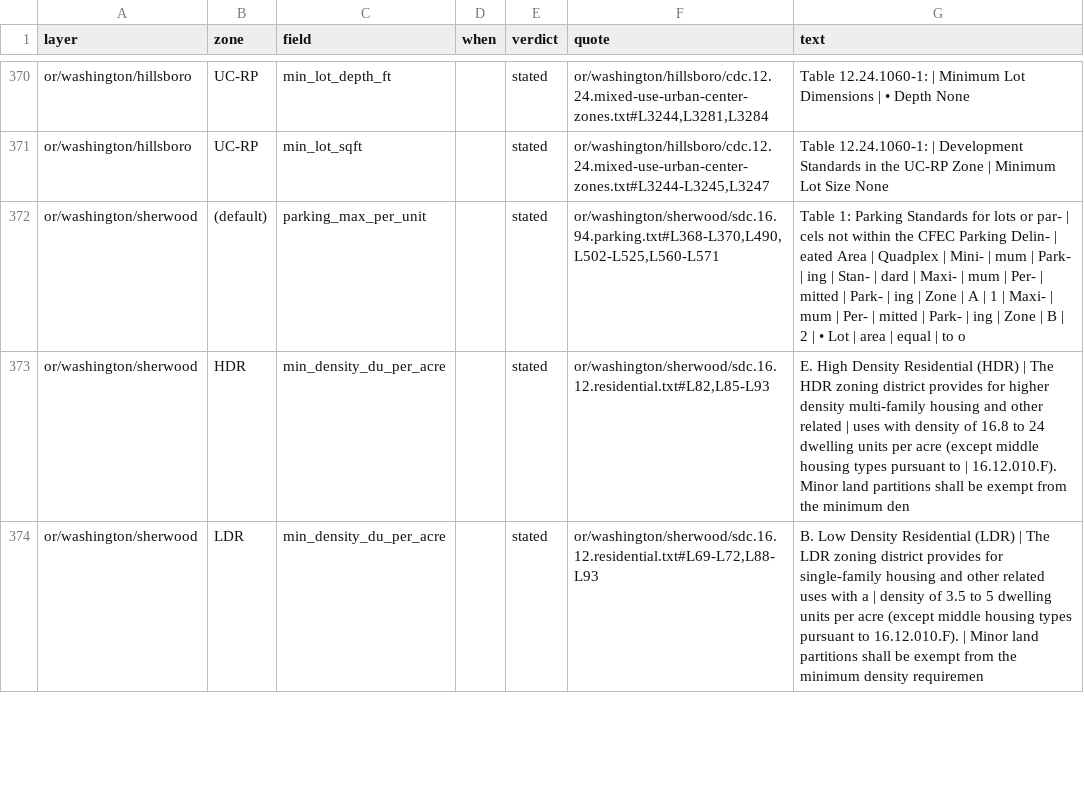
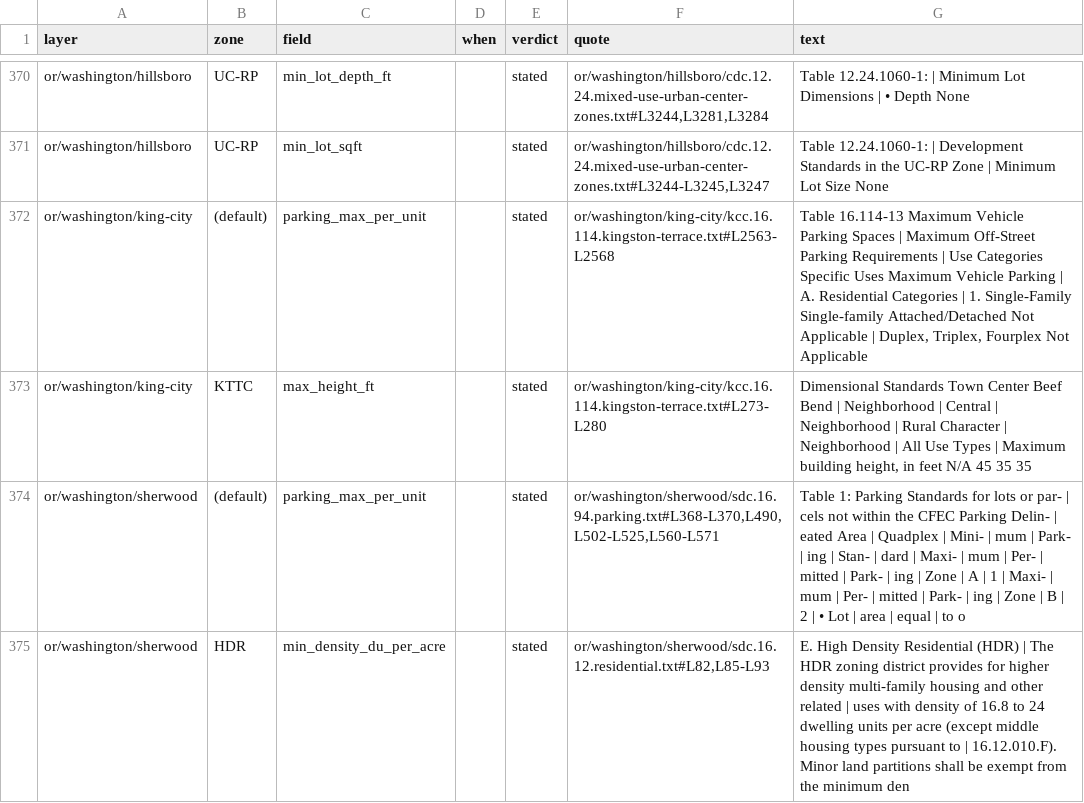
Before and after one commit to hahmlet/vicinitideals, a CSV file: data/flats/exemptions.csv, drawn as a sheet; only a part is shown, gaps mark what is left out; the shorter side is filled out with more unchanged rows; the diff names each change by its address in the sheet, - before the commit and + after, or states it on an @@ line.

```diff
--- a/data/flats/exemptions.csv
+++ b/data/flats/exemptions.csv
+row 372: or/washington/king-city | (default) | parking_max_per_unit |  | stated | or/washington/king-city/kcc.16.114.kingston-terrace.txt#L2563-L2568 | Table 16.114-13 Maximum Vehicle Parking Spaces | Maximum Off-Street Parking Requirements | Use Categories Specific Uses Maximum Vehicle Parking | A. Residential Categories | 1. Single-Family Single-family Attached/Detached Not Applicable | Duplex, Triplex, Fourplex Not Applicable
+row 373: or/washington/king-city | KTTC | max_height_ft |  | stated | or/washington/king-city/kcc.16.114.kingston-terrace.txt#L273-L280 | Dimensional Standards Town Center Beef Bend | Neighborhood | Central | Neighborhood | Rural Character | Neighborhood | All Use Types | Maximum building height, in feet N/A 45 35 35
```
Also changed, not shown: 37 other files.
